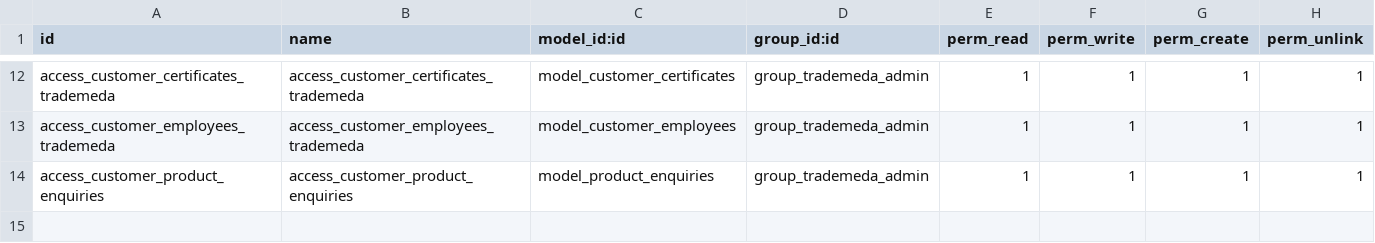
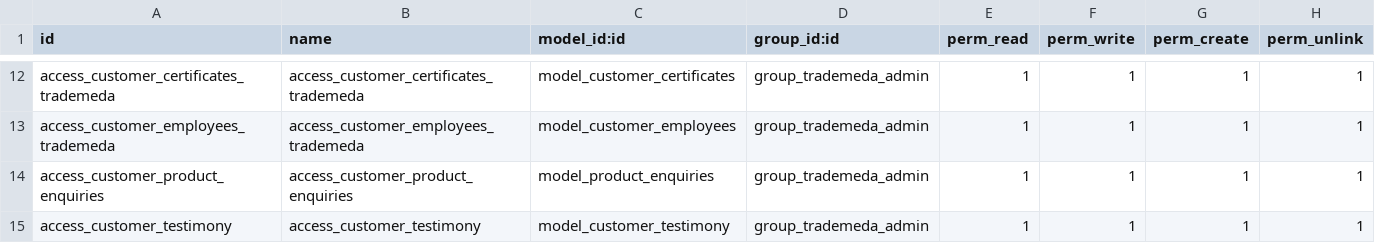
Before and after one commit to Usman-Shaikhnag/trademeda_marketplace, a CSV file: security/ir.model.access.csv, drawn as a sheet; only a part is shown, gaps mark what is left out; the diff names each change by its address in the sheet, - before the commit and + after, or states it on an @@ line.

```diff
--- a/security/ir.model.access.csv
+++ b/security/ir.model.access.csv
+row 15: access_customer_testimony | access_customer_testimony | model_customer_testimony | group_trademeda_admin | 1 | 1 | 1 | 1
```
Also changed, not shown: 33 other files.
